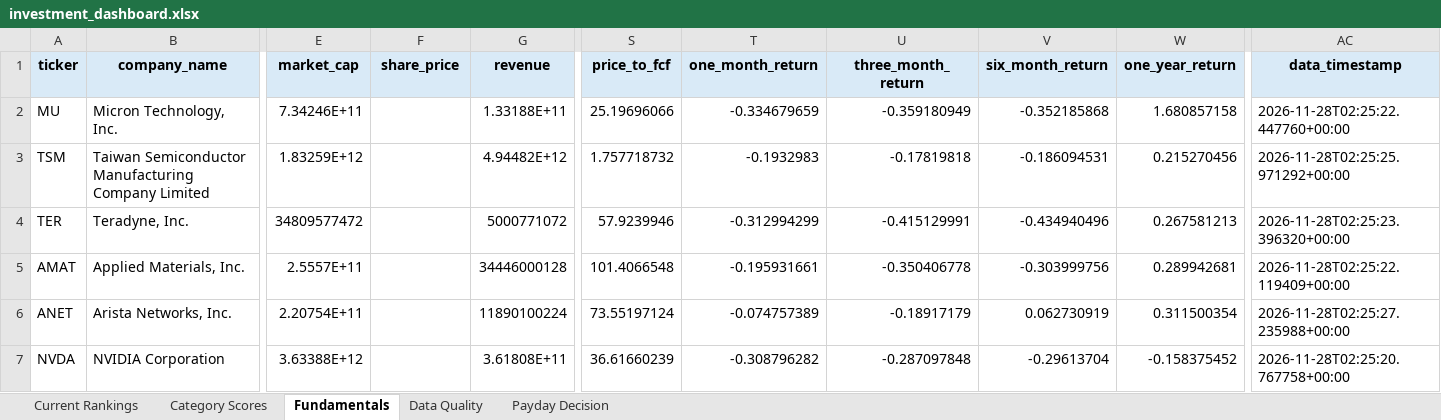
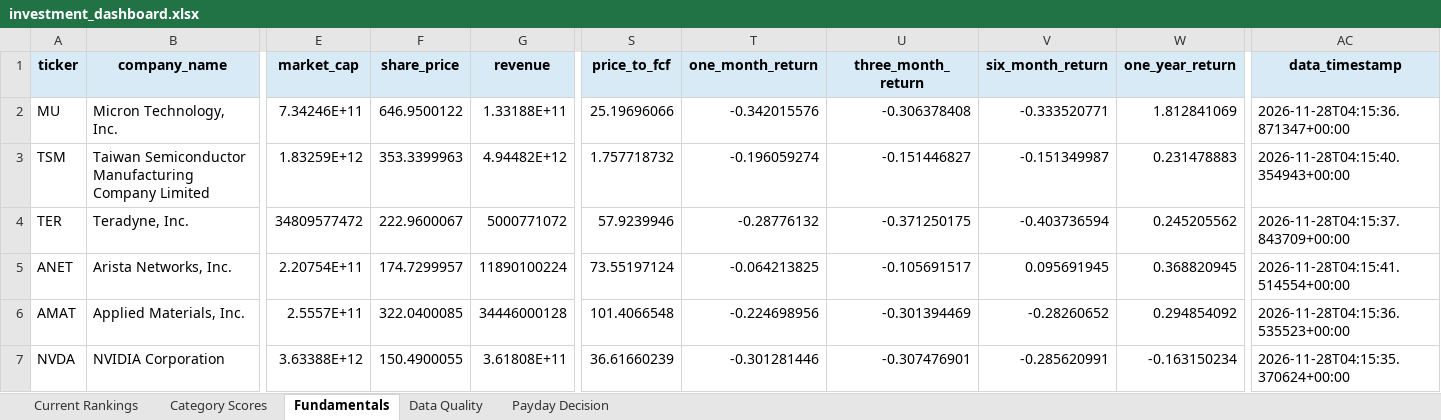
Before and after one commit to Grzesiak33/Version-2-Stock-Investment-Model, an Excel workbook: reports/investment_dashboard.xlsx, sheet Fundamentals, drawn as a sheet; only a part is shown, gaps mark what is left out; values as stored, in another font and other column widths than the file's, no borders; removed rows and columns are numbered as before the commit, all else as after; rows hold the shown columns only; the diff covers the shown part only; the diff names each change by its address in the sheet, - before the commit and + after, or states it on an @@ line.

```diff
--- a/reports/investment_dashboard.xlsx (sheet Fundamentals)
+++ b/reports/investment_dashboard.xlsx (sheet Fundamentals)
-F2 (share_price): (empty)
+F2 (share_price): 646.9500122
-T2 (one_month_return): -0.334679659
+T2 (one_month_return): -0.342015576
-U2 (three_month_return): -0.359180949
+U2 (three_month_return): -0.306378408
-V2 (six_month_return): -0.352185868
+V2 (six_month_return): -0.333520771
-W2 (one_year_return): 1.680857158
+W2 (one_year_return): 1.812841069
-AC2 (data_timestamp): 2026-11-28T02:25:22.447760+00:00
+AC2 (data_timestamp): 2026-11-28T04:15:36.871347+00:00
-F3 (share_price): (empty)
+F3 (share_price): 353.3399963
-T3 (one_month_return): -0.1932983
+T3 (one_month_return): -0.196059274
-U3 (three_month_return): -0.17819818
+U3 (three_month_return): -0.151446827
-V3 (six_month_return): -0.186094531
+V3 (six_month_return): -0.151349987
-W3 (one_year_return): 0.215270456
+W3 (one_year_return): 0.231478883
-AC3 (data_timestamp): 2026-11-28T02:25:25.971292+00:00
+AC3 (data_timestamp): 2026-11-28T04:15:40.354943+00:00
-F4 (share_price): (empty)
+F4 (share_price): 222.9600067
-T4 (one_month_return): -0.312994299
+T4 (one_month_return): -0.28776132
-U4 (three_month_return): -0.415129991
+U4 (three_month_return): -0.371250175
-V4 (six_month_return): -0.434940496
+V4 (six_month_return): -0.403736594
-W4 (one_year_return): 0.267581213
+W4 (one_year_return): 0.245205562
-AC4 (data_timestamp): 2026-11-28T02:25:23.396320+00:00
+AC4 (data_timestamp): 2026-11-28T04:15:37.843709+00:00
+row 5: ANET | Arista Networks, Inc. | 2.20754E+11 | 174.7299957 | 11890100224 | 73.55197124 | -0.064213825 | -0.105691517 | 0.095691945 | 0.368820945 | 2026-11-28T04:15:41.514554+00:00
-F6 (share_price): (empty)
+F6 (share_price): 322.0400085
-T6 (one_month_return): -0.195931661
+T6 (one_month_return): -0.224698956
-U6 (three_month_return): -0.350406778
+U6 (three_month_return): -0.301394469
-V6 (six_month_return): -0.303999756
+V6 (six_month_return): -0.28260652
-W6 (one_year_return): 0.289942681
+W6 (one_year_return): 0.294854092
-AC6 (data_timestamp): 2026-11-28T02:25:22.119409+00:00
+AC6 (data_timestamp): 2026-11-28T04:15:36.535523+00:00
-row 6: ANET | Arista Networks, Inc. | 2.20754E+11 |  | 11890100224 | 73.55197124 | -0.074757389 | -0.18917179 | 0.062730919 | 0.311500354 | 2026-11-28T02:25:27.235988+00:00
-F7 (share_price): (empty)
+F7 (share_price): 150.4900055
-T7 (one_month_return): -0.308796282
+T7 (one_month_return): -0.301281446
-U7 (three_month_return): -0.287097848
+U7 (three_month_return): -0.307476901
-V7 (six_month_return): -0.29613704
+V7 (six_month_return): -0.285620991
-W7 (one_year_return): -0.158375452
+W7 (one_year_return): -0.163150234
-AC7 (data_timestamp): 2026-11-28T02:25:20.767758+00:00
+AC7 (data_timestamp): 2026-11-28T04:15:35.370624+00:00
```
Also changed, not shown: 5 added rows, 5 removed rows and 116 edited cells elsewhere in this sheet, sheet Category Scores, sheet Current Rankings, sheet Data Quality, 32 other files.
